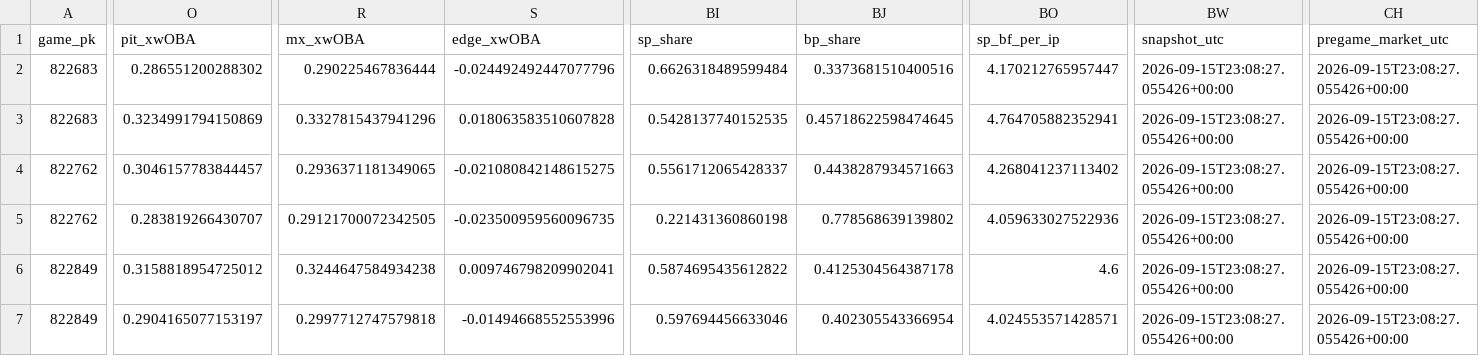
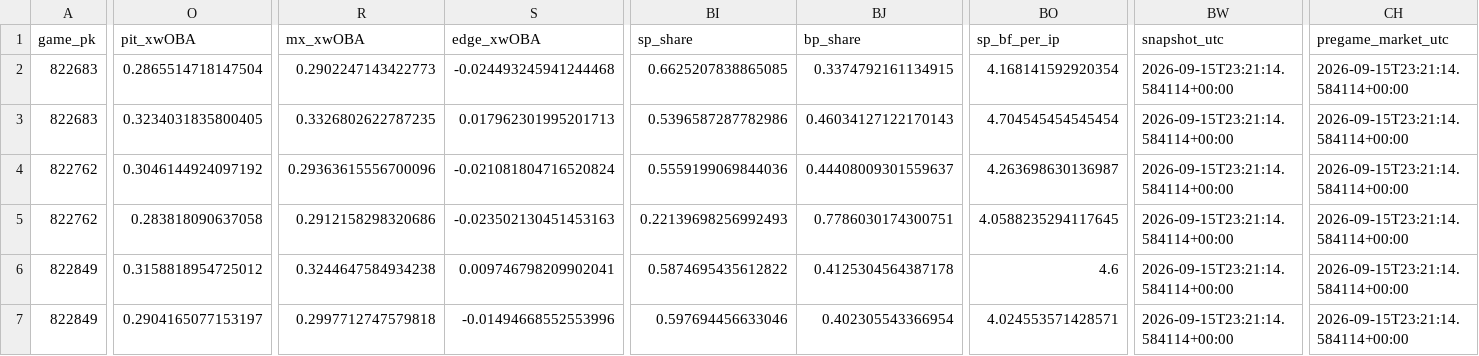
Before and after one commit to Dave356w/Dave356w, a CSV file: data/leans_2026-09-15_xw.csv, drawn as a sheet; only a part is shown, gaps mark what is left out; the diff covers the shown part only; the diff names each change by its address in the sheet, - before the commit and + after, or states it on an @@ line.

```diff
--- a/data/leans_2026-09-15_xw.csv
+++ b/data/leans_2026-09-15_xw.csv
-O2 (pit_xwOBA): 0.286551200288302
+O2 (pit_xwOBA): 0.2865514718147504
-R2 (mx_xwOBA): 0.290225467836444
+R2 (mx_xwOBA): 0.2902247143422773
-S2 (edge_xwOBA): -0.024492492447077796
+S2 (edge_xwOBA): -0.024493245941244468
-BI2 (sp_share): 0.6626318489599484
+BI2 (sp_share): 0.6625207838865085
-BJ2 (bp_share): 0.3373681510400516
+BJ2 (bp_share): 0.3374792161134915
-BO2 (sp_bf_per_ip): 4.170212765957447
+BO2 (sp_bf_per_ip): 4.168141592920354
-BW2:BW7 (snapshot_utc): 2026-09-15T23:08:27.055426+00:00
+BW2:BW7 (snapshot_utc): 2026-09-15T23:21:14.584114+00:00
-CH2:CH7 (pregame_market_utc): 2026-09-15T23:08:27.055426+00:00
+CH2:CH7 (pregame_market_utc): 2026-09-15T23:21:14.584114+00:00
-O3 (pit_xwOBA): 0.3234991794150869
+O3 (pit_xwOBA): 0.3234031835800405
-R3 (mx_xwOBA): 0.3327815437941296
+R3 (mx_xwOBA): 0.3326802622787235
-S3 (edge_xwOBA): 0.018063583510607828
+S3 (edge_xwOBA): 0.017962301995201713
-BI3 (sp_share): 0.5428137740152535
+BI3 (sp_share): 0.5396587287782986
-BJ3 (bp_share): 0.45718622598474645
+BJ3 (bp_share): 0.46034127122170143
-BO3 (sp_bf_per_ip): 4.764705882352941
+BO3 (sp_bf_per_ip): 4.704545454545454
-O4 (pit_xwOBA): 0.3046157783844457
+O4 (pit_xwOBA): 0.3046144924097192
-R4 (mx_xwOBA): 0.2936371181349065
+R4 (mx_xwOBA): 0.29363615556700096
-S4 (edge_xwOBA): -0.021080842148615275
+S4 (edge_xwOBA): -0.021081804716520824
-BI4 (sp_share): 0.5561712065428337
+BI4 (sp_share): 0.5559199069844036
-BJ4 (bp_share): 0.4438287934571663
+BJ4 (bp_share): 0.44408009301559637
-BO4 (sp_bf_per_ip): 4.268041237113402
+BO4 (sp_bf_per_ip): 4.263698630136987
-O5 (pit_xwOBA): 0.283819266430707
+O5 (pit_xwOBA): 0.283818090637058
-R5 (mx_xwOBA): 0.29121700072342505
+R5 (mx_xwOBA): 0.2912158298320686
-S5 (edge_xwOBA): -0.023500959560096735
+S5 (edge_xwOBA): -0.023502130451453163
-BI5 (sp_share): 0.221431360860198
+BI5 (sp_share): 0.22139698256992493
-BJ5 (bp_share): 0.778568639139802
+BJ5 (bp_share): 0.7786030174300751
-BO5 (sp_bf_per_ip): 4.059633027522936
+BO5 (sp_bf_per_ip): 4.0588235294117645
```
Also changed, not shown: 123 edited cells elsewhere in this file, data/hitters_2026-09-15_xw.csv, data/leans_2026-09-15_pl.csv, 2 other files.
